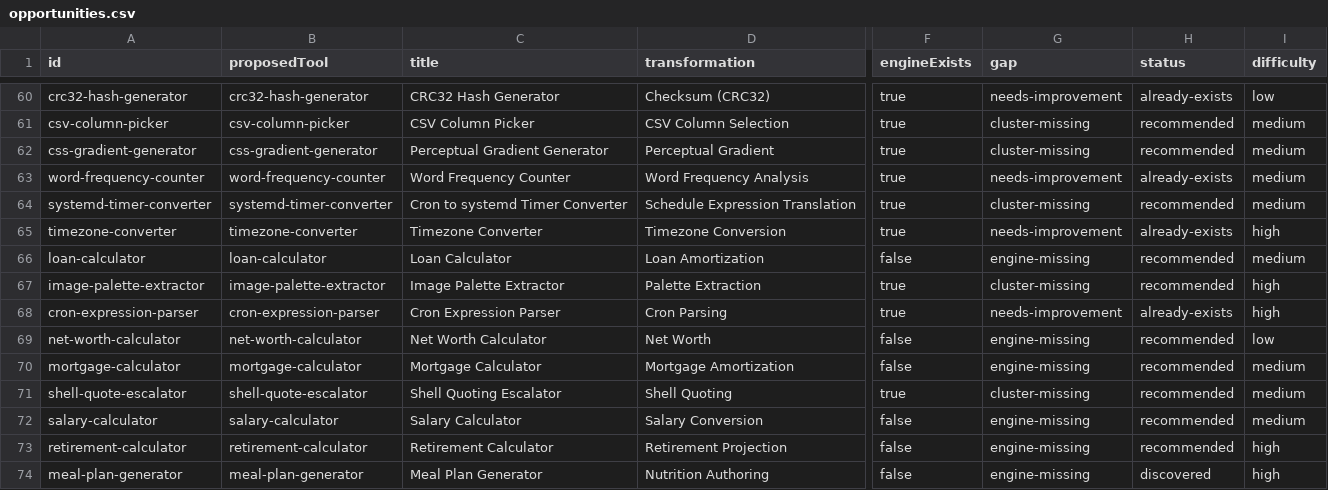
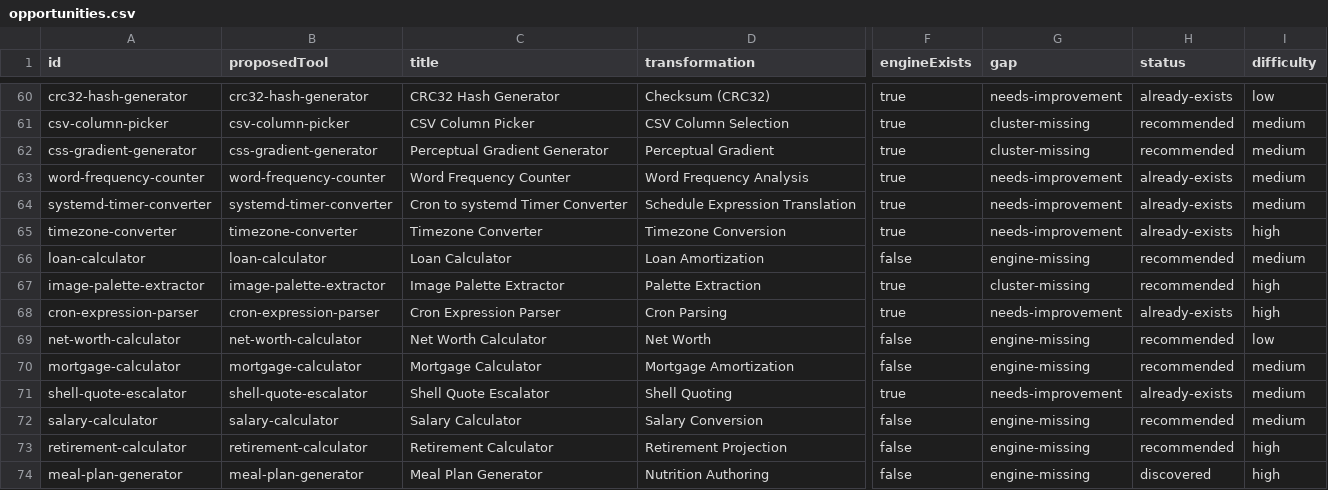
Before and after one commit to AtharvaMahamuni/toytools, a CSV file: research/reports/opportunities.csv, drawn as a sheet; only a part is shown, gaps mark what is left out; the diff names each change by its address in the sheet, - before the commit and + after, or states it on an @@ line.

```diff
--- a/research/reports/opportunities.csv
+++ b/research/reports/opportunities.csv
-G64 (gap): cluster-missing
+G64 (gap): needs-improvement
-H64 (status): recommended
+H64 (status): already-exists
-C71 (title): Shell Quoting Escalator
+C71 (title): Shell Quote Escalator
-G71 (gap): cluster-missing
+G71 (gap): needs-improvement
-H71 (status): recommended
+H71 (status): already-exists
```
Also changed, not shown: 49 other files.
